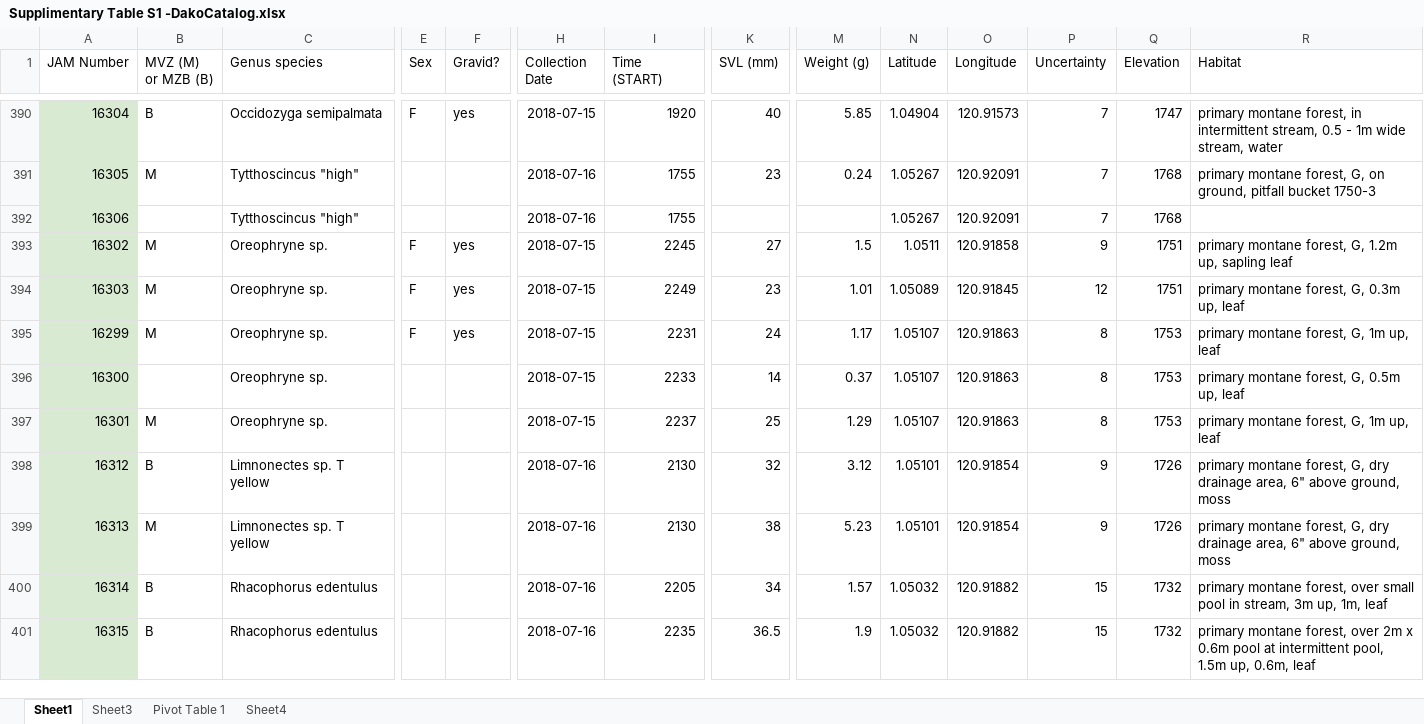
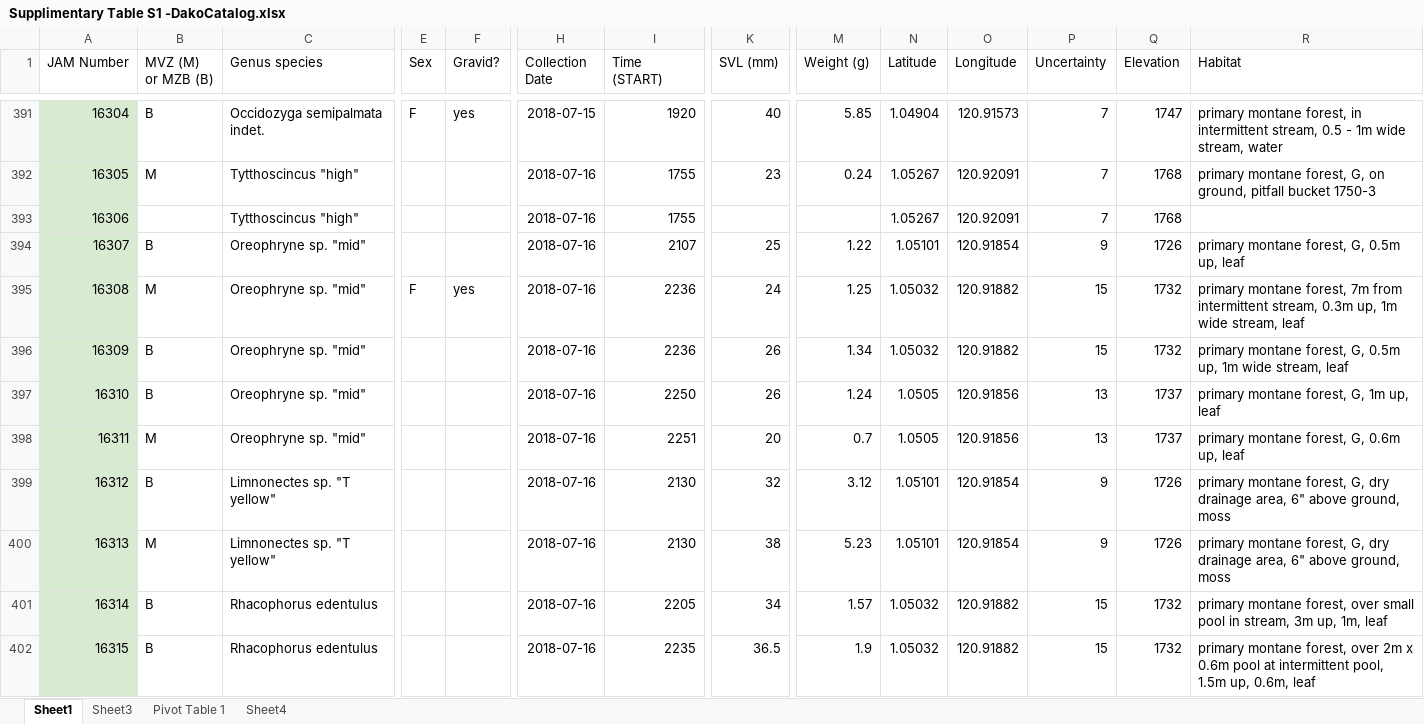
Before and after one commit to dibamus/Gunung_Dako_Checklist, an Excel workbook: Supplimentary Table S1 -DakoCatalog.xlsx, sheet Sheet1, drawn as a sheet; only a part is shown, gaps mark what is left out; values as stored, in another font and other column widths than the file's, no borders; charts and pictures not drawn; removed rows and columns are numbered as before the commit, all else as after; rows hold the shown columns only; the diff covers the shown part only; the diff names each change by its address in the sheet, - before the commit and + after, or states it on an @@ line.

```diff
--- a/Supplimentary Table S1 -DakoCatalog.xlsx (sheet Sheet1)
+++ b/Supplimentary Table S1 -DakoCatalog.xlsx (sheet Sheet1)
-C391 (Genus species): Occidozyga semipalmata
+C391 (Genus species): Occidozyga semipalmata indet.
-row 393: 16302 | M | Oreophryne sp. | F | yes | 2018-07-15 | 2245 | 27 | 1.5 | 1.0511 | 120.91858 | 9 | 1751 | primary montane forest, G, 1.2m up, sapling leaf
-row 394: 16303 | M | Oreophryne sp. | F | yes | 2018-07-15 | 2249 | 23 | 1.01 | 1.05089 | 120.91845 | 12 | 1751 | primary montane forest, G, 0.3m up, leaf
-row 395: 16299 | M | Oreophryne sp. | F | yes | 2018-07-15 | 2231 | 24 | 1.17 | 1.05107 | 120.91863 | 8 | 1753 | primary montane forest, G, 1m up, leaf
-row 396: 16300 |  | Oreophryne sp. |  |  | 2018-07-15 | 2233 | 14 | 0.37 | 1.05107 | 120.91863 | 8 | 1753 | primary montane forest, G, 0.5m up, leaf
-row 397: 16301 | M | Oreophryne sp. |  |  | 2018-07-15 | 2237 | 25 | 1.29 | 1.05107 | 120.91863 | 8 | 1753 | primary montane forest, G, 1m up, leaf
+row 394: 16307 | B | Oreophryne sp. "mid" |  |  | 2018-07-16 | 2107 | 25 | 1.22 | 1.05101 | 120.91854 | 9 | 1726 | primary montane forest, G, 0.5m up, leaf
+row 395: 16308 | M | Oreophryne sp. "mid" | F | yes | 2018-07-16 | 2236 | 24 | 1.25 | 1.05032 | 120.91882 | 15 | 1732 | primary montane forest, 7m from intermittent stream, 0.3m up, 1m wide stream, leaf
+row 396: 16309 | B | Oreophryne sp. "mid" |  |  | 2018-07-16 | 2236 | 26 | 1.34 | 1.05032 | 120.91882 | 15 | 1732 | primary montane forest, G, 0.5m up, 1m wide stream, leaf
+row 397: 16310 | B | Oreophryne sp. "mid" |  |  | 2018-07-16 | 2250 | 26 | 1.24 | 1.0505 | 120.91856 | 13 | 1737 | primary montane forest, G, 1m up, leaf
+row 398: 16311 | M | Oreophryne sp. "mid" |  |  | 2018-07-16 | 2251 | 20 | 0.7 | 1.0505 | 120.91856 | 13 | 1737 | primary montane forest, G, 0.6m up, leaf
-C399:C400 (Genus species): Limnonectes sp. T yellow
+C399:C400 (Genus species): Limnonectes sp. "T yellow"
```
Also changed, not shown: 31 added rows, 29 removed rows, 92 moved rows, 156 edited cells and cell formats elsewhere in this sheet, 1 other file.
